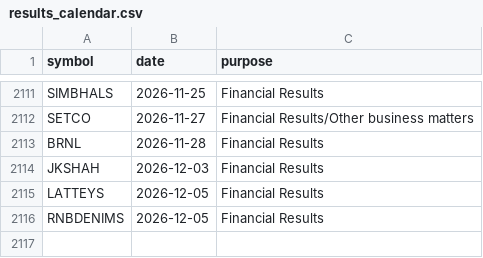
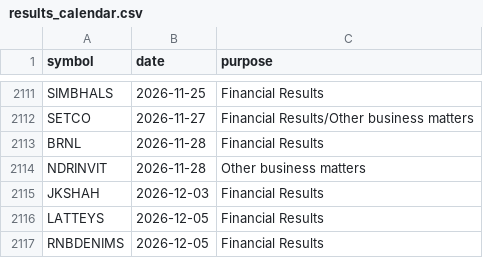
Before and after one commit to vs916491-maker/Nifty-sector-strength, a CSV file: data/meta/results_calendar.csv, drawn as a sheet; only a part is shown, gaps mark what is left out.

```diff
--- a/data/meta/results_calendar.csv
+++ b/data/meta/results_calendar.csv
@@ -2113,2 +2113,3 @@ SETCO,2026-11-27,Financial Results/Other business matters
 BRNL,2026-11-28,Financial Results
+NDRINVIT,2026-11-28,Other business matters
 JKSHAH,2026-12-03,Financial Results
```
Also changed, not shown: 1 other file.
